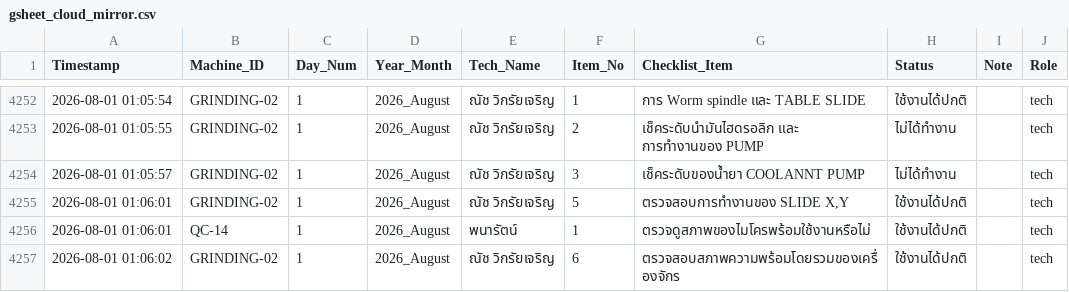
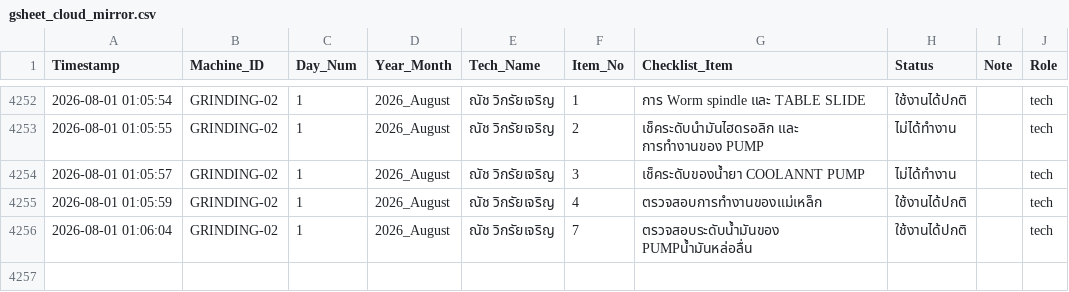
Before and after one commit to kayppc-cell/factory-maintenance-system, a CSV file: gsheet_cloud_mirror.csv, drawn as a sheet; only a part is shown, gaps mark what is left out.

Commit message:
Auto-Sync CSV for GRINDING-02 Day 1

```diff
--- a/gsheet_cloud_mirror.csv
+++ b/gsheet_cloud_mirror.csv
@@ -4270,4 +4270,3 @@
 2026-08-01 01:05:57,GRINDING-02,1,2026_August,ณัช วิกรัยเจริญ,3,เช็คระดับของน้ำยา COOLANNT PUMP,ไม่ได้ทำงาน,,tech
-2026-08-01 01:06:01,GRINDING-02,1,2026_August,ณัช วิกรัยเจริญ,5,"ตรวจสอบการทำงานของ SLIDE X,Y",ใช้งานได้ปกติ,,tech
-2026-08-01 01:06:01,QC-14,1,2026_August,พนารัตน์,1,ตรวจดูสภาพของไมโครพร้อมใช้งานหรือไม่,ใช้งานได้ปกติ,,tech
-2026-08-01 01:06:02,GRINDING-02,1,2026_August,ณัช วิกรัยเจริญ,6,ตรวจสอบสภาพความพร้อมโดยรวมของเครื่องจักร,ใช้งานได้ปกติ,,tech
+2026-08-01 01:05:59,GRINDING-02,1,2026_August,ณัช วิกรัยเจริญ,4,ตรวจสอบการทำงานของแม่เหล็ก,ใช้งานได้ปกติ,,tech
+2026-08-01 01:06:04,GRINDING-02,1,2026_August,ณัช วิกรัยเจริญ,7,ตรวจสอบระดับน้ำมันของ PUMPน้ำมันหล่อลื่น,ใช้งานได้ปกติ,,tech
```
